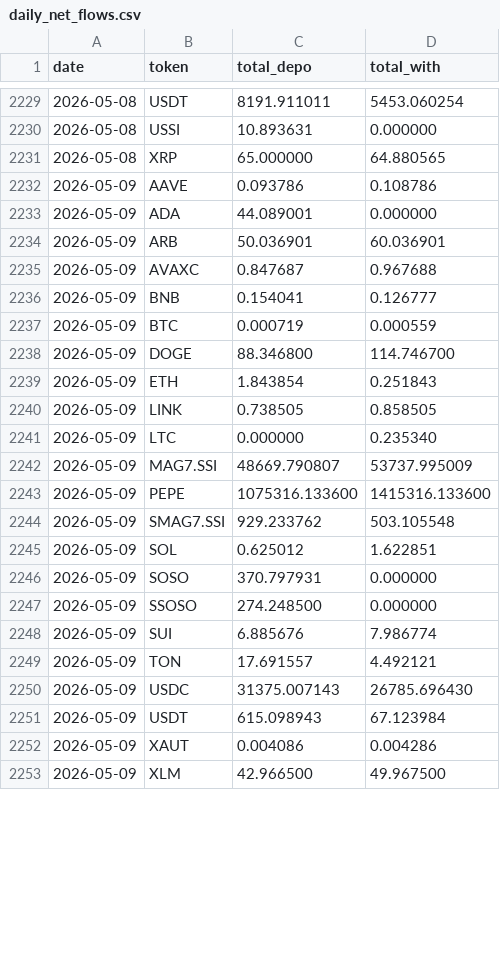
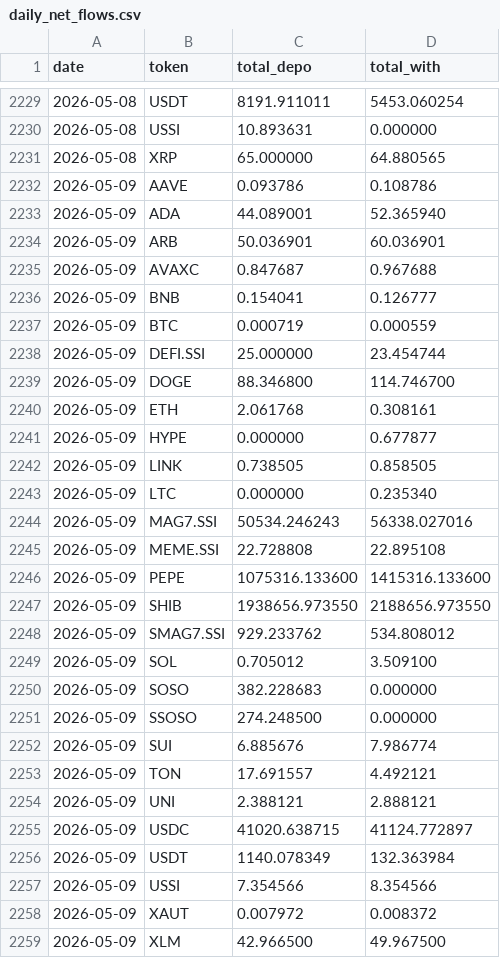
Before and after one commit to Eliasdegemu61/Fund-flow-sodex, a CSV file: daily_net_flows.csv, drawn as a sheet; only a part is shown, gaps mark what is left out; the diff covers the shown part only.

Commit message:
Update Sodex data: Sat May  9 14:36:56 UTC 2026

```diff
--- a/daily_net_flows.csv
+++ b/daily_net_flows.csv
@@ -2232,3 +2232,3 @@ date,token,total_depo,total_with
 2026-05-09,AAVE,0.093786,0.108786
-2026-05-09,ADA,44.089001,0.000000
+2026-05-09,ADA,44.089001,52.365940
 2026-05-09,ARB,50.036901,60.036901
@@ -2237,11 +2237,15 @@ date,token,total_depo,total_with
 2026-05-09,BTC,0.000719,0.000559
+2026-05-09,DEFI.SSI,25.000000,23.454744
 2026-05-09,DOGE,88.346800,114.746700
-2026-05-09,ETH,1.843854,0.251843
+2026-05-09,ETH,2.061768,0.308161
+2026-05-09,HYPE,0.000000,0.677877
 2026-05-09,LINK,0.738505,0.858505
 2026-05-09,LTC,0.000000,0.235340
-2026-05-09,MAG7.SSI,48669.790807,53737.995009
+2026-05-09,MAG7.SSI,50534.246243,56338.027016
+2026-05-09,MEME.SSI,22.728808,22.895108
 2026-05-09,PEPE,1075316.133600,1415316.133600
-2026-05-09,SMAG7.SSI,929.233762,503.105548
-2026-05-09,SOL,0.625012,1.622851
-2026-05-09,SOSO,370.797931,0.000000
+2026-05-09,SHIB,1938656.973550,2188656.973550
+2026-05-09,SMAG7.SSI,929.233762,534.808012
+2026-05-09,SOL,0.705012,3.509100
+2026-05-09,SOSO,382.228683,0.000000
 2026-05-09,SSOSO,274.248500,0.000000
@@ -2249,5 +2253,7 @@ date,token,total_depo,total_with
 2026-05-09,TON,17.691557,4.492121
-2026-05-09,USDC,31375.007143,26785.696430
-2026-05-09,USDT,615.098943,67.123984
-2026-05-09,XAUT,0.004086,0.004286
+2026-05-09,UNI,2.388121,2.888121
+2026-05-09,USDC,41020.638715,41124.772897
+2026-05-09,USDT,1140.078349,132.363984
+2026-05-09,USSI,7.354566,8.354566
+2026-05-09,XAUT,0.007972,0.008372
 2026-05-09,XLM,42.966500,49.967500
```
Also changed, not shown: 3 edited cells elsewhere in this file, overall_sodex_totals.csv.
